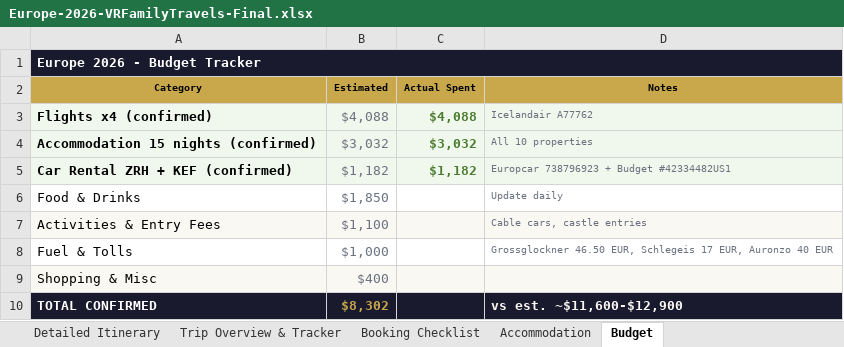
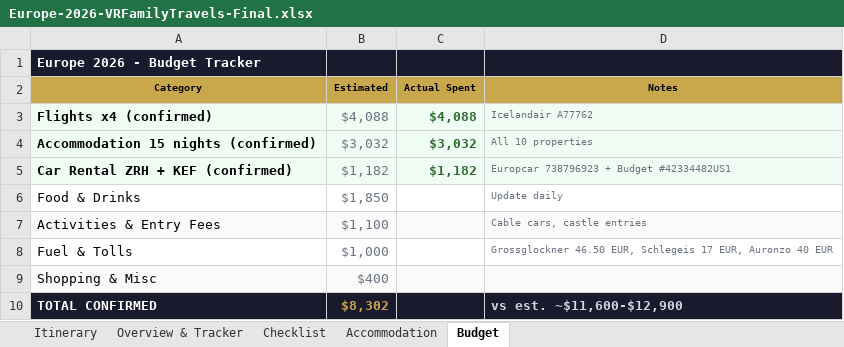
Before and after one commit to rahulrevi-81/travel-journal, an Excel workbook: Europe-2026-VRFamilyTravels-Final.xlsx, sheet Budget, drawn as a sheet; values as stored, in another font and other column widths than the file's, no borders; the diff names each change by its address in the sheet, - before the commit and + after, or states it on an @@ line.

Commit message:
Excel rebuilt for Google Sheets: no emoji in cells, no merges, clean colour palette, mobile-friendly column widths, tab names shortened, all 5 tabs clean

```diff
--- a/Europe-2026-VRFamilyTravels-Final.xlsx (sheet Budget)
+++ b/Europe-2026-VRFamilyTravels-Final.xlsx (sheet Budget)
-sheet tab: Detailed Itinerary
+sheet tab: Itinerary
-sheet tab: Trip Overview & Tracker
+sheet tab: Overview & Tracker
-sheet tab: Booking Checklist
+sheet tab: Checklist
-A1:D1 merged
-B1:D1 fill: none
+B1:D1 fill: #1A1A2E
-C3:C5 text colour: #4A7C2F
+C3:C5 text colour: #2D6A2D
-D10 text colour: #FAF8F3
+D10 text colour: #D1D5DB
```
Also changed, not shown: sheet Itinerary, sheet Overview & Tracker, sheet Checklist, sheet Accommodation.
